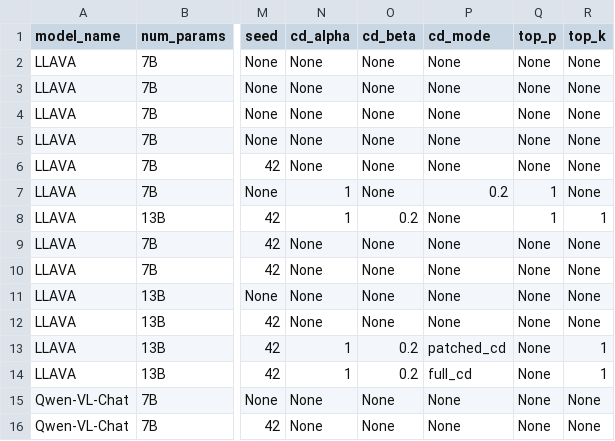
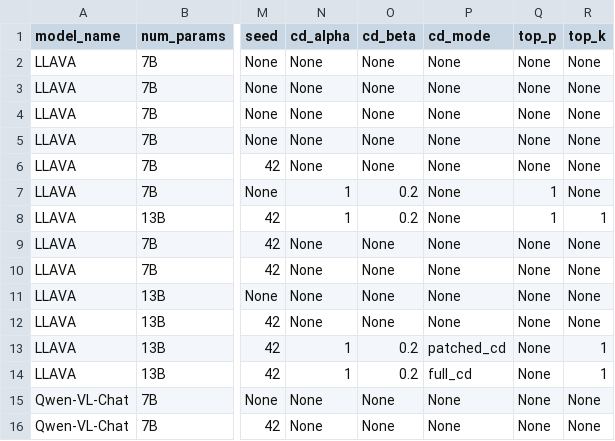
Before and after one commit to keshav22/Mitigate-Relation-Hallucination, a CSV file: Experiment_Results/experiment_details.csv, drawn as a sheet; only a part is shown, gaps mark what is left out; the diff names each change by its address in the sheet, - before the commit and + after, or states it on an @@ line.

Commit message:
Update experiment_details.csv with new entries

```diff
--- a/Experiment_Results/experiment_details.csv
+++ b/Experiment_Results/experiment_details.csv
-O7 (cd_beta): None
+O7 (cd_beta): 0.2
-P7 (cd_mode): 0.2
+P7 (cd_mode): None
```
